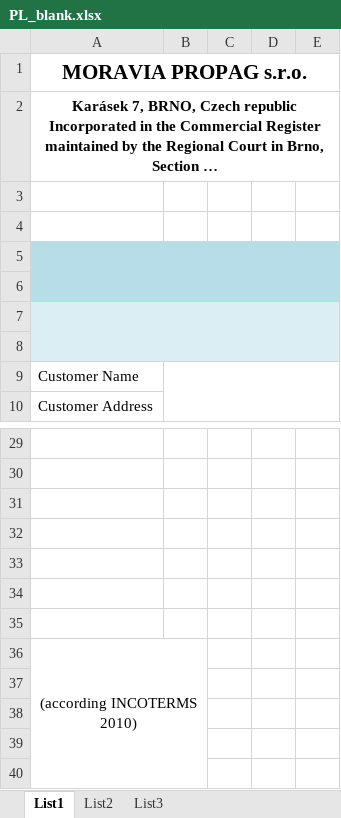
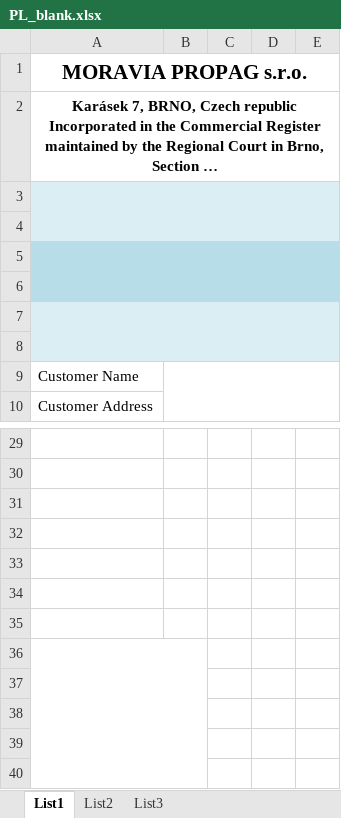
Before and after one commit to Ex4m/Invoice-to-packing-list-convertor, an Excel workbook: PL_blank.xlsx, sheet List1, drawn as a sheet; only a part is shown, gaps mark what is left out; long unchanged cells end in …; values as stored, in another font and other column widths than the file's, no borders; the diff names each change by its address in the sheet, - before the commit and + after, or states it on an @@ line.

Commit message:
PL v1.0 done
Done on exporting  hard data to PL

```diff
--- a/PL_blank.xlsx (sheet List1)
+++ b/PL_blank.xlsx (sheet List1)
-A3:E4 fill: none
+A3:E4 fill: #DBEEF4
+A3:E4 merged
-A36: (according INCOTERMS 2010)
+A36: (empty)
```
Also changed, not shown: 3 other files.
